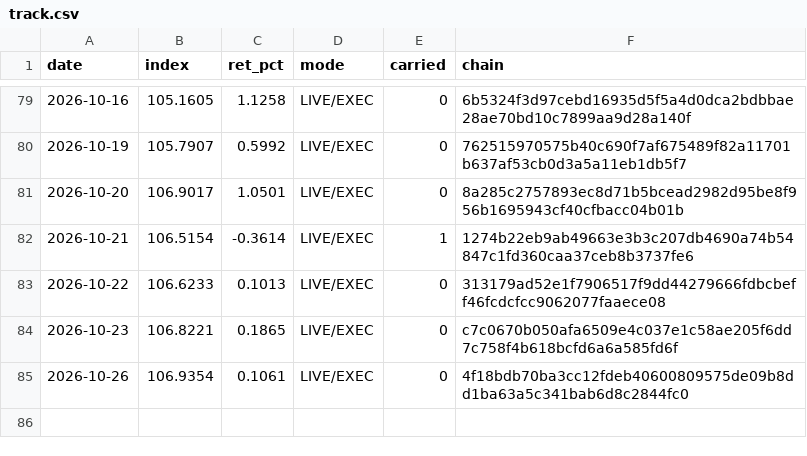
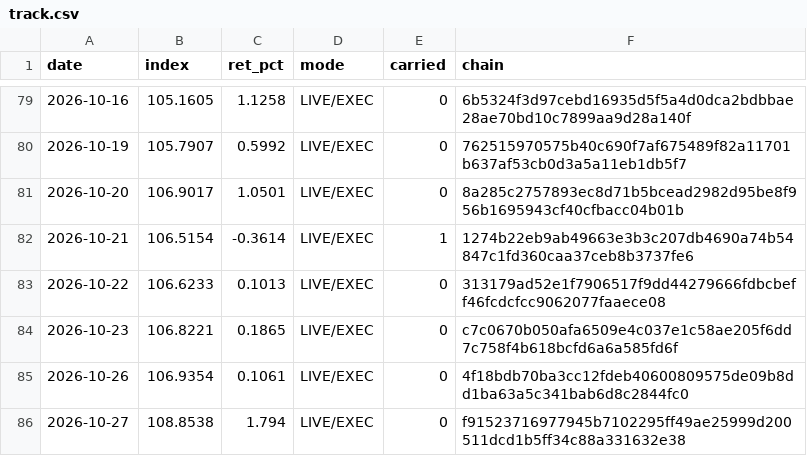
Before and after one commit to hatruz/track-record, a CSV file: track.csv, drawn as a sheet; only a part is shown, gaps mark what is left out.

```diff
--- a/track.csv
+++ b/track.csv
@@ -85 +85,2 @@ date,index,ret_pct,mode,carried,chain
 2026-10-26,106.9354,0.1061,LIVE/EXEC,0,4f18bdb70ba3cc12fdeb40600809575de09b8dd1ba63a5c341bab6d8c2844fc0
+2026-10-27,108.8538,1.794,LIVE/EXEC,0,f91523716977945b7102295ff49ae25999d200511dcd1b5ff34c88a331632e38
```
Also changed, not shown: 1 other file.
